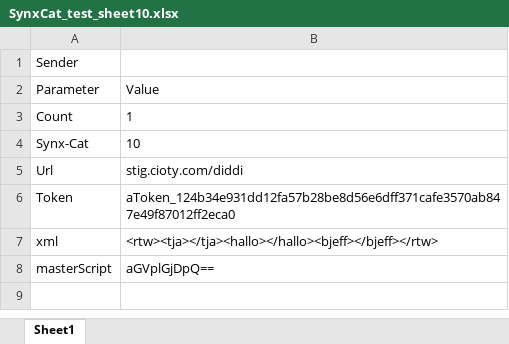
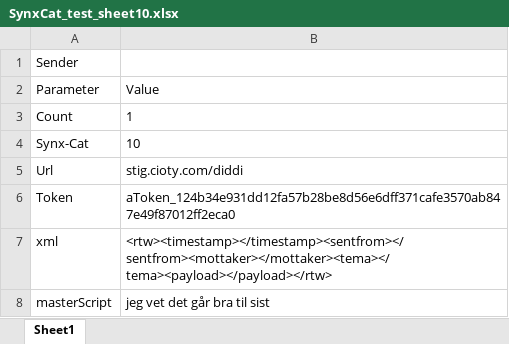
Before and after one commit to stigottarjensen/SYNXTests, an Excel workbook: ExcelFiles/SynxCat_test_sheet10.xlsx, sheet Sheet1, drawn as a sheet; values as stored, in another font and other column widths than the file's, no borders; the diff names each change by its address in the sheet, - before the commit and + after, or states it on an @@ line.

```diff
--- a/ExcelFiles/SynxCat_test_sheet10.xlsx (sheet Sheet1)
+++ b/ExcelFiles/SynxCat_test_sheet10.xlsx (sheet Sheet1)
-B7: <rtw><tja></tja><hallo></hallo><bjeff></bjeff></rtw>
+B7: <rtw><timestamp></timestamp><sentfrom></sentfrom><mottaker></mottaker><tema></tema><payload></payload></rtw>
-B8: aGVplGjDpQ==
+B8: jeg vet det går bra til sist
```
Also changed, not shown: ExcelFiles/SynxCat_test_sheet1.xlsx, 10 other files.
